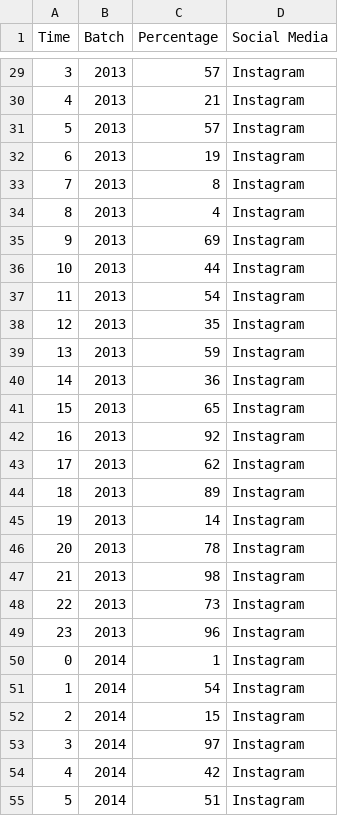
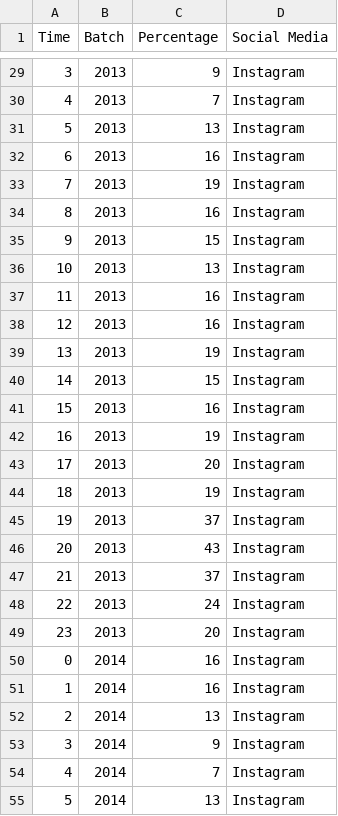
Before and after one commit to joshuabezaleel/visdat_2, a CSV file: instagram.csv, drawn as a sheet; only a part is shown, gaps mark what is left out; the diff covers the shown part only.

```diff
--- a/instagram.csv
+++ b/instagram.csv
@@ -29,27 +29,27 @@ Time,Batch,Percentage,Social Media
-3,2013,57,Instagram
-4,2013,21,Instagram
-5,2013,57,Instagram
-6,2013,19,Instagram
-7,2013,8,Instagram
-8,2013,4,Instagram
-9,2013,69,Instagram
-10,2013,44,Instagram
-11,2013,54,Instagram
-12,2013,35,Instagram
-13,2013,59,Instagram
-14,2013,36,Instagram
-15,2013,65,Instagram
-16,2013,92,Instagram
-17,2013,62,Instagram
-18,2013,89,Instagram
-19,2013,14,Instagram
-20,2013,78,Instagram
-21,2013,98,Instagram
-22,2013,73,Instagram
-23,2013,96,Instagram
-0,2014,1,Instagram
-1,2014,54,Instagram
-2,2014,15,Instagram
-3,2014,97,Instagram
-4,2014,42,Instagram
-5,2014,51,Instagram
+3,2013,9,Instagram
+4,2013,7,Instagram
+5,2013,13,Instagram
+6,2013,16,Instagram
+7,2013,19,Instagram
+8,2013,16,Instagram
+9,2013,15,Instagram
+10,2013,13,Instagram
+11,2013,16,Instagram
+12,2013,16,Instagram
+13,2013,19,Instagram
+14,2013,15,Instagram
+15,2013,16,Instagram
+16,2013,19,Instagram
+17,2013,20,Instagram
+18,2013,19,Instagram
+19,2013,37,Instagram
+20,2013,43,Instagram
+21,2013,37,Instagram
+22,2013,24,Instagram
+23,2013,20,Instagram
+0,2014,16,Instagram
+1,2014,16,Instagram
+2,2014,13,Instagram
+3,2014,9,Instagram
+4,2014,7,Instagram
+5,2014,13,Instagram
```
Also changed, not shown: 45 edited cells elsewhere in this file.
